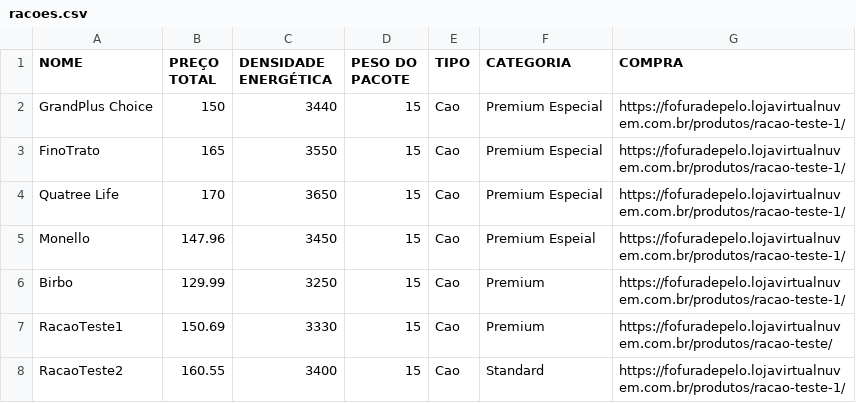
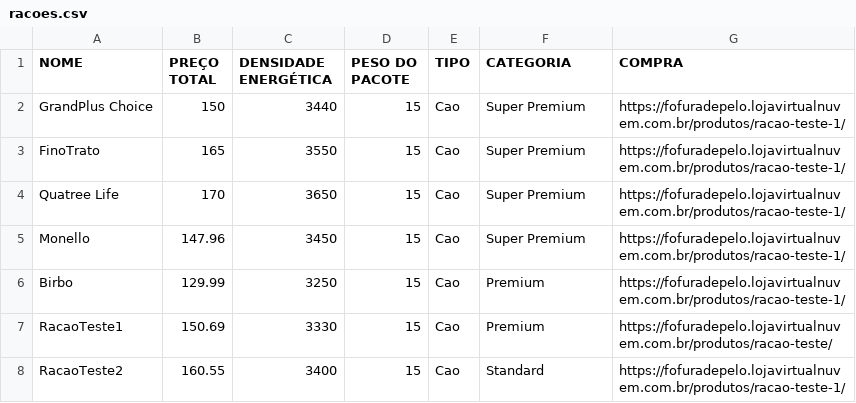
Before and after one commit to lFelplSanches/HealthPaws, a CSV file: racoes.csv, drawn as a sheet.

Commit message:
Update racoes.csv

```diff
--- a/racoes.csv
+++ b/racoes.csv
@@ -1,6 +1,6 @@
 NOME,PREÇO TOTAL,DENSIDADE ENERGÉTICA,PESO DO PACOTE,TIPO,CATEGORIA,COMPRA
-GrandPlus Choice,150,3440,15,Cao,Premium Especial,https://fofuradepelo.lojavirtualnuvem.com.br/produtos/racao-teste-1/
-FinoTrato,165,3550,15,Cao,Premium Especial,https://fofuradepelo.lojavirtualnuvem.com.br/produtos/racao-teste-1/
-Quatree Life,170,3650,15,Cao,Premium Especial,https://fofuradepelo.lojavirtualnuvem.com.br/produtos/racao-teste-1/
-Monello,147.96,3450,15,Cao,Premium Espeial,https://fofuradepelo.lojavirtualnuvem.com.br/produtos/racao-teste-1/
+GrandPlus Choice,150,3440,15,Cao,Super Premium,https://fofuradepelo.lojavirtualnuvem.com.br/produtos/racao-teste-1/
+FinoTrato,165,3550,15,Cao,Super Premium,https://fofuradepelo.lojavirtualnuvem.com.br/produtos/racao-teste-1/
+Quatree Life,170,3650,15,Cao,Super Premium,https://fofuradepelo.lojavirtualnuvem.com.br/produtos/racao-teste-1/
+Monello,147.96,3450,15,Cao,Super Premium,https://fofuradepelo.lojavirtualnuvem.com.br/produtos/racao-teste-1/
 Birbo,129.99,3250,15,Cao,Premium,https://fofuradepelo.lojavirtualnuvem.com.br/produtos/racao-teste-1/
```
